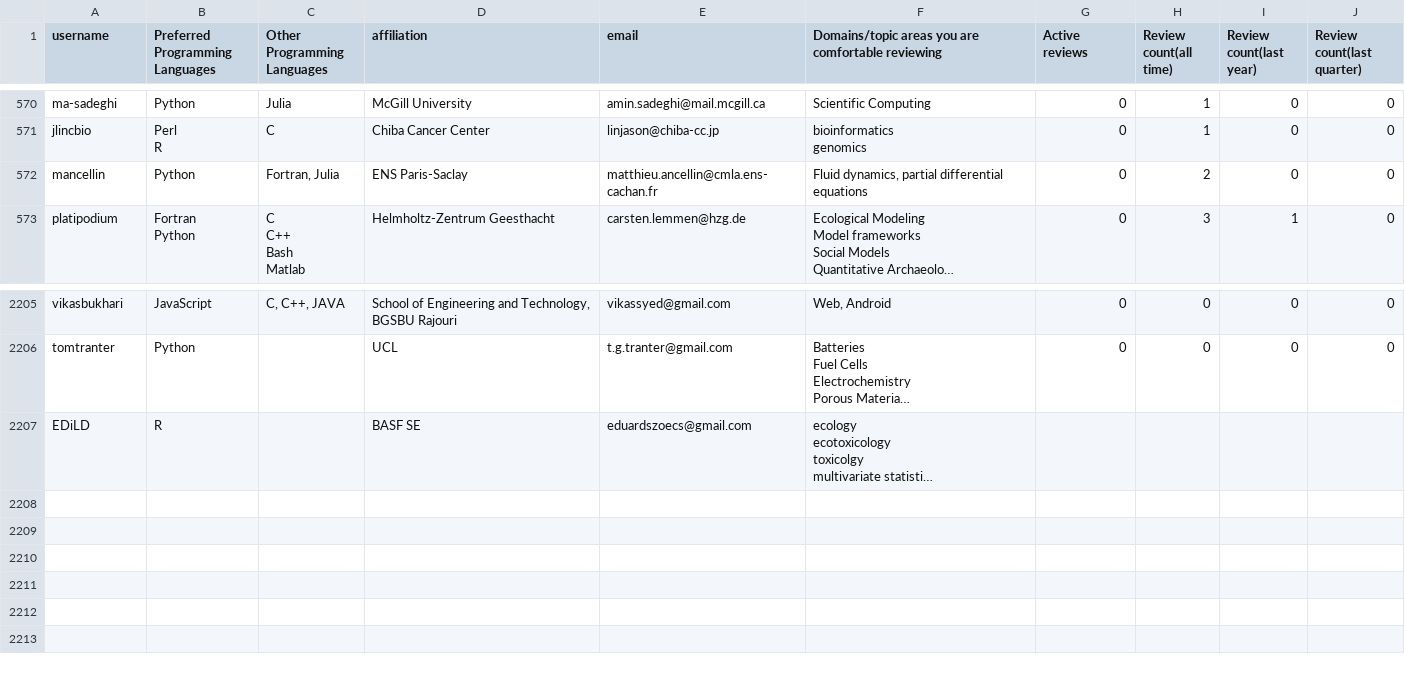
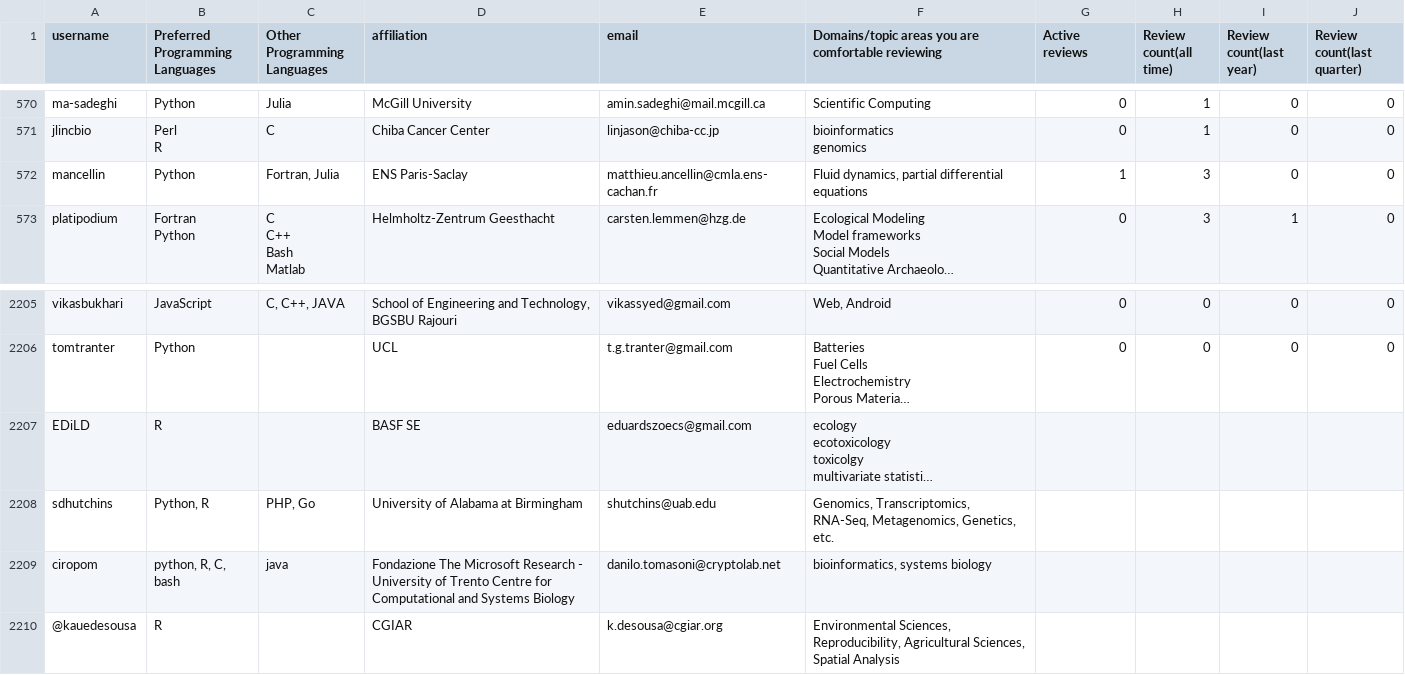
Before and after one commit to arjunsavel/CV, a CSV file: scripts/test.csv, drawn as a sheet; only a part is shown, gaps mark what is left out; long unchanged cells end in …; the diff names each change by its address in the sheet, - before the commit and + after, or states it on an @@ line.

```diff
--- a/scripts/test.csv
+++ b/scripts/test.csv
-G572 (Active reviews): 0
+G572 (Active reviews): 1
-H572 (Review count(all time)): 2
+H572 (Review count(all time)): 3
+row 2208: sdhutchins | Python, R | PHP, Go | University of Alabama at Birmingham | shutchins@uab.edu | Genomics, Transcriptomics, RNA-Seq, Metagenomics, Genetics, etc.
+row 2209: ciropom | python, R, C, bash | java | Fondazione The Microsoft Research - University of Trento Centre for Computational and Systems Biology | danilo.tomasoni@cryptolab.net | bioinformatics, systems biology
+row 2210: @kauedesousa | R |  | CGIAR | k.desousa@cgiar.org | Environmental Sciences, Reproducibility, Agricultural Sciences, Spatial Analysis
```
